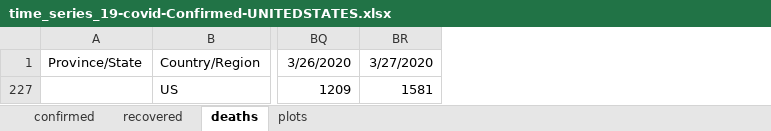
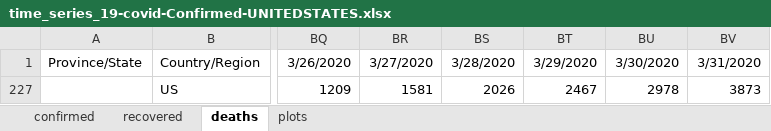
Before and after one commit to kootsoop/kootsoop.github.io, an Excel workbook: files/time_series_19-covid-Confirmed-UNITEDSTATES.xlsx, sheet deaths, drawn as a sheet; only a part is shown, gaps mark what is left out; values as stored, in another font and other column widths than the file's, no borders; the diff names each change by its address in the sheet, - before the commit and + after, or states it on an @@ line.

```diff
--- a/files/time_series_19-covid-Confirmed-UNITEDSTATES.xlsx (sheet deaths)
+++ b/files/time_series_19-covid-Confirmed-UNITEDSTATES.xlsx (sheet deaths)
+column BS, rows 1-227: 3/28/2020 | 2026
+column BT, rows 1-227: 3/29/2020 | 2467
+column BU, rows 1-227: 3/30/2020 | 2978
+column BV, rows 1-227: 3/31/2020 | 3873
```
Also changed, not shown: sheet recovered, sheet confirmed, sheet plots, hidden cells, charts or pictures.
